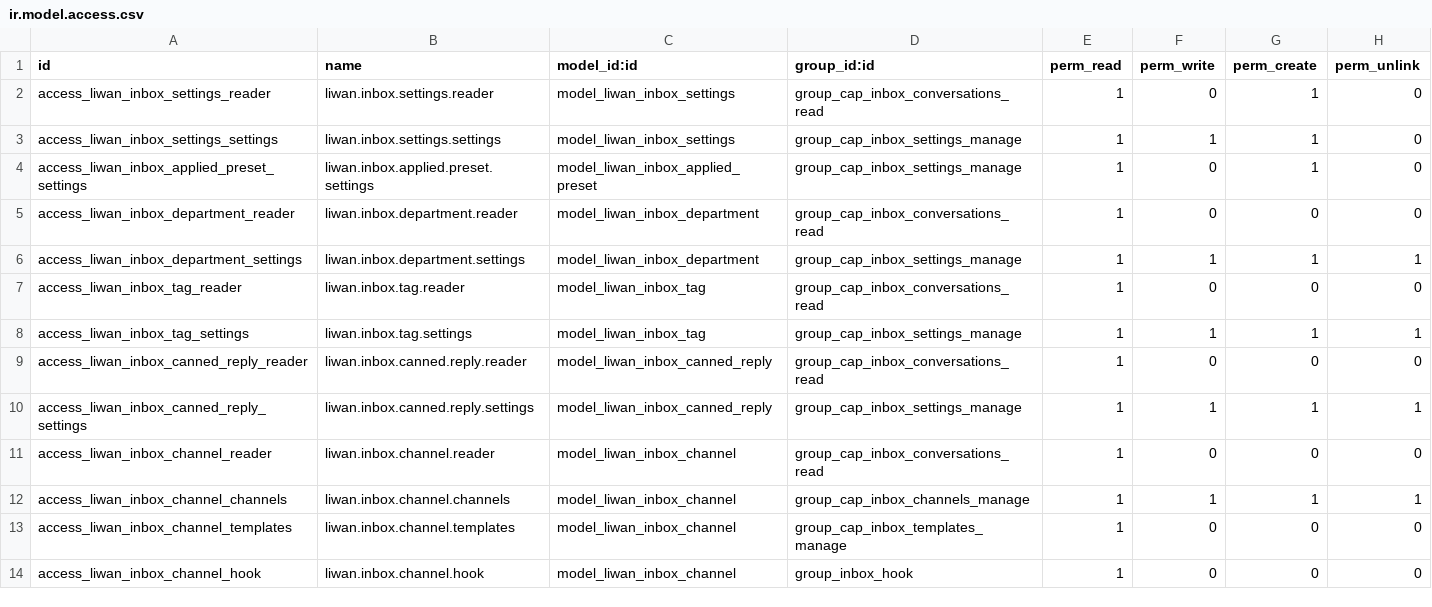
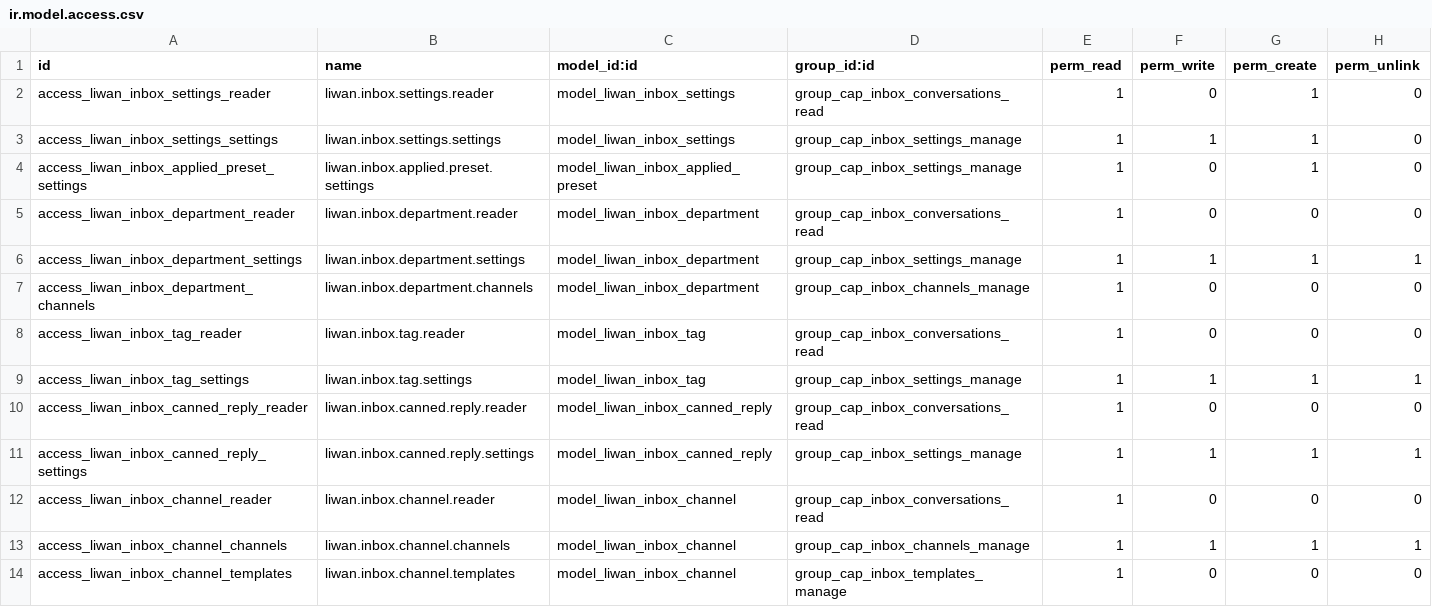
Before and after one commit to tariiq222/liwan, a CSV file: odoo-addons/liwan_inbox/security/ir.model.access.csv, drawn as a sheet; only a part is shown; the shorter side is filled out with more unchanged rows.

```diff
--- a/odoo-addons/liwan_inbox/security/ir.model.access.csv
+++ b/odoo-addons/liwan_inbox/security/ir.model.access.csv
@@ -6,2 +6,3 @@ access_liwan_inbox_department_reader,liwan.inbox.department.reader,model_liwan_i
 access_liwan_inbox_department_settings,liwan.inbox.department.settings,model_liwan_inbox_department,group_cap_inbox_settings_manage,1,1,1,1
+access_liwan_inbox_department_channels,liwan.inbox.department.channels,model_liwan_inbox_department,group_cap_inbox_channels_manage,1,0,0,0
 access_liwan_inbox_tag_reader,liwan.inbox.tag.reader,model_liwan_inbox_tag,group_cap_inbox_conversations_read,1,0,0,0
```
Also changed, not shown: 4 other files.
